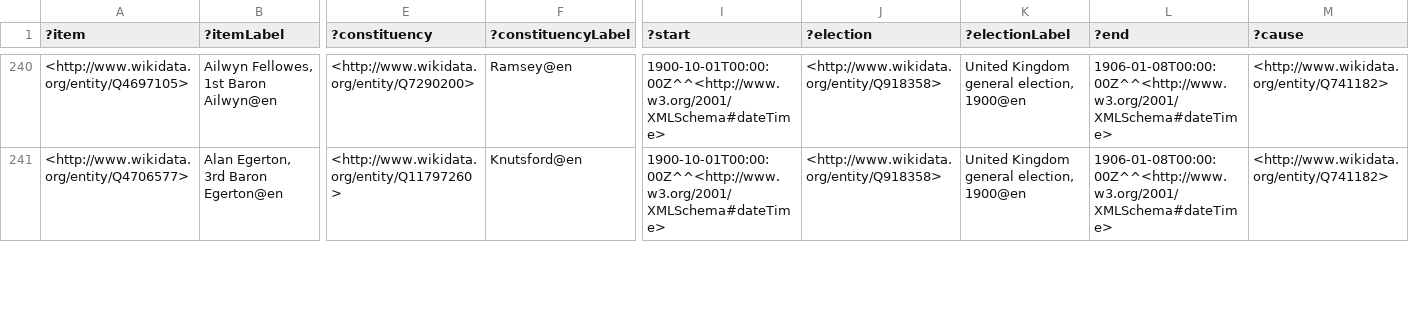
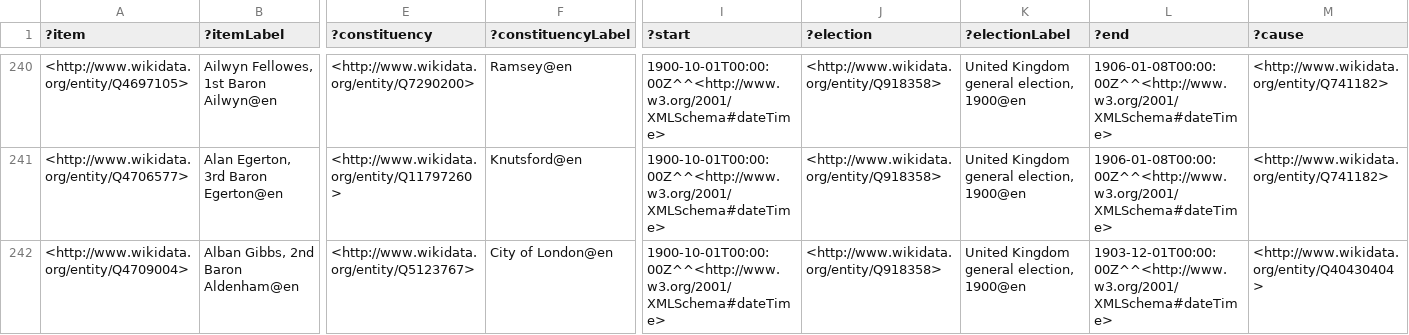
Before and after one commit to generalist/parliament, a TSV file: Q41582575.tsv, drawn as a sheet; only a part is shown, gaps mark what is left out; rows hold the shown columns only; the diff covers the shown part only; the diff names each change by its address in the sheet, - before the commit and + after, or states it on an @@ line.

```diff
--- a/Q41582575.tsv
+++ b/Q41582575.tsv
+row 242: <http://www.wikidata.org/entity/Q4709004> | Alban Gibbs, 2nd Baron Aldenham@en | <http://www.wikidata.org/entity/Q5123767> | City of London@en | 1900-10-01T00:00:00Z^^<http://www.w3.org/2001/XMLSchema#dateTime> | <http://www.wikidata.org/entity/Q918358> | United Kingdom general election, 1900@en | 1903-12-01T00:00:00Z^^<http://www.w3.org/2001/XMLSchema#dateTime> | <http://www.wikidata.org/entity/Q40430404>
```
Also changed, not shown: 1 removed row and 36 edited cells elsewhere in this file, Q41582570.tsv, Q41582572.tsv, 2 other files.
